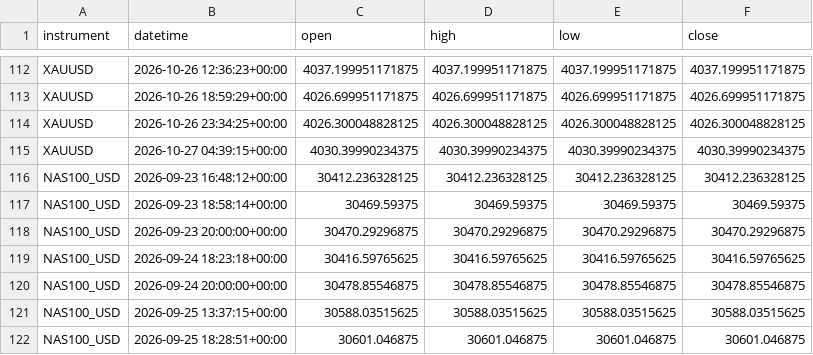
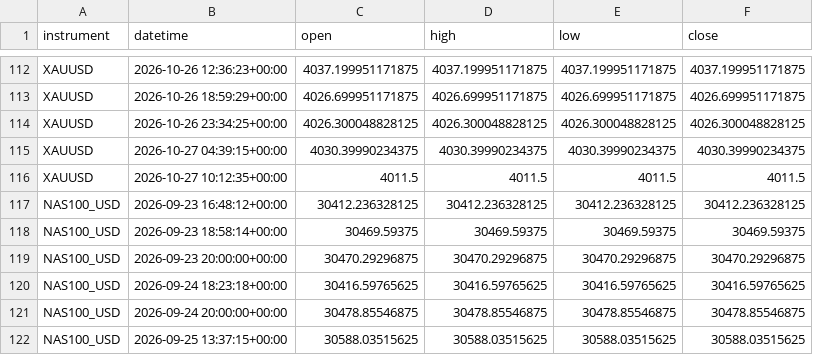
Before and after one commit to kenjtradez/STRAT1---LIVE, a CSV file: overnight_extension_log.csv, drawn as a sheet; only a part is shown, gaps mark what is left out; the shorter side is filled out with more unchanged rows.

```diff
--- a/overnight_extension_log.csv
+++ b/overnight_extension_log.csv
@@ -115,2 +115,3 @@ XAUUSD,2026-10-26 23:34:25+00:00,4026.300048828125,4026.300048828125,4026.300048
 XAUUSD,2026-10-27 04:39:15+00:00,4030.39990234375,4030.39990234375,4030.39990234375,4030.39990234375
+XAUUSD,2026-10-27 10:12:35+00:00,4011.5,4011.5,4011.5,4011.5
 NAS100_USD,2026-09-23 16:48:12+00:00,30412.236328125,30412.236328125,30412.236328125,30412.236328125
```
